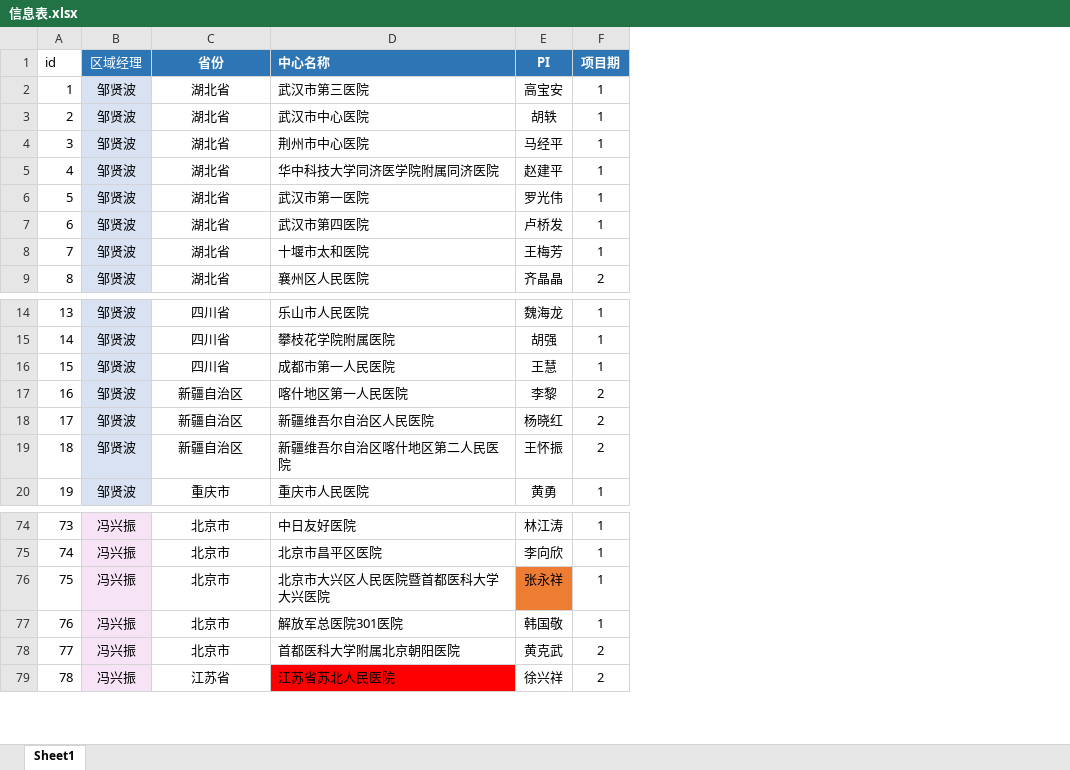
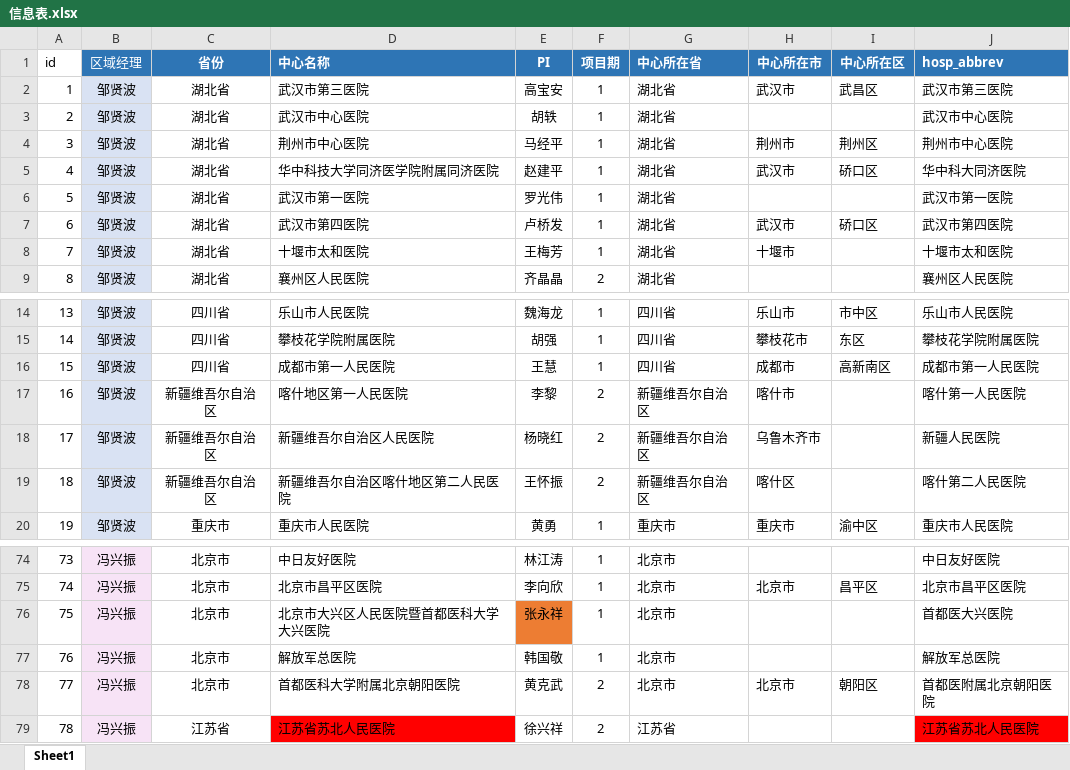
Before and after one commit to thisislinyu/asthmaapp0417, an Excel workbook: data/信息表.xlsx, sheet Sheet1, drawn as a sheet; only a part is shown, gaps mark what is left out; values as stored, in another font and other column widths than the file's, no borders; conditional formats not drawn; the diff covers the shown part only; the diff names each change by its address in the sheet, - before the commit and + after, or states it on an @@ line.

```diff
--- a/data/信息表.xlsx (sheet Sheet1)
+++ b/data/信息表.xlsx (sheet Sheet1)
+column G (中心所在省), rows 2-9: all 湖北省; rows 14-20: 四川省 | 四川省 | 四川省 | 新疆维吾尔自治区 | 新疆维吾尔自治区 | 新疆维吾尔自治区 | 重庆市; rows 74-79: 北京市 | 北京市 | 北京市 | 北京市 | 北京市 | 江苏省
+column H (中心所在市), rows 2-8: 武汉市 |  | 荆州市 | 武汉市 |  | 武汉市 | 十堰市; rows 14-20: 乐山市 | 攀枝花市 | 成都市 | 喀什市 | 乌鲁木齐市 | 喀什区 | 重庆市; rows 75-78: 北京市 |  |  | 北京市
+column I (中心所在区), rows 2-7: 武昌区 |  | 荆州区 | 硚口区 |  | 硚口区; rows 14-20: 市中区 | 东区 | 高新南区 |  |  |  | 渝中区; rows 75-78: 昌平区 |  |  | 朝阳区
+column J (hosp_abbrev), rows 2-9: 武汉市第三医院 | 武汉市中心医院 | 荆州市中心医院 | 华中科大同济医院 | 武汉市第一医院 | 武汉市第四医院 | 十堰市太和医院 | 襄州区人民医院; rows 14-20: 乐山市人民医院 | 攀枝花学院附属医院 | 成都市第一人民医院 | 喀什第一人民医院 | 新疆人民医院 | 喀什第二人民医院 | 重庆市人民医院; rows 74-79: 中日友好医院 | 北京市昌平区医院 | 首都医大兴医院 | 解放军总医院 | 首都医附属北京朝阳医院 | 江苏省苏北人民医院
-C17:C19 (省份): 新疆自治区
+C17:C19 (省份): 新疆维吾尔自治区
-D77 (中心名称): 解放军总医院301医院
+D77 (中心名称): 解放军总医院
```
Also changed, not shown: 1 added row and 21 edited cells elsewhere in this sheet, data/map_province22.xlsx, data/质控表 - 副本.xlsx, 48 other files.
